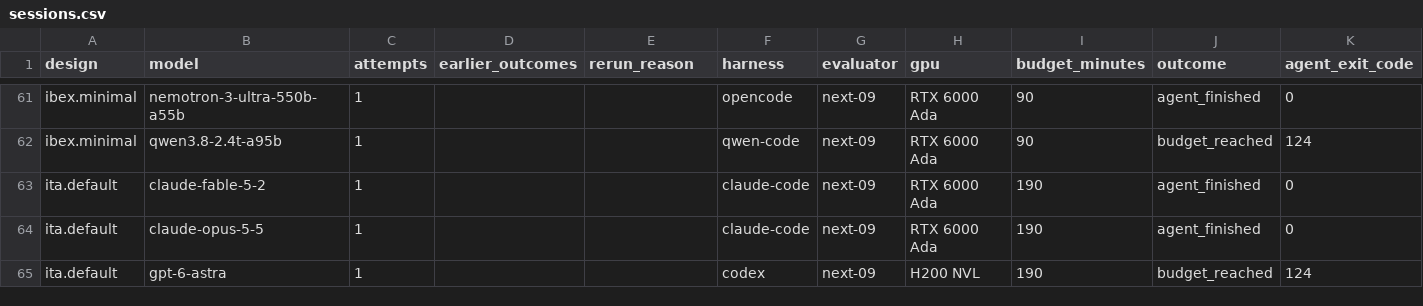
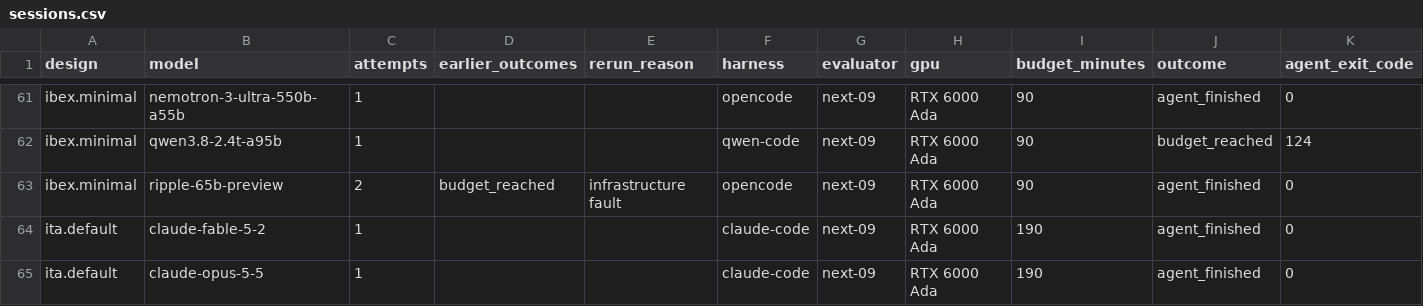
Before and after one commit to partcleda/rtl-fmax-agent-benchmark, a CSV file: results/sessions.csv, drawn as a sheet; only a part is shown, gaps mark what is left out; the shorter side is filled out with more unchanged rows; rows hold the shown columns only; the diff names each change by its address in the sheet, - before the commit and + after, or states it on an @@ line.

```diff
--- a/results/sessions.csv
+++ b/results/sessions.csv
+row 63: ibex.minimal | ripple-65b-preview | 2 | budget_reached | infrastructure fault | opencode | next-09 | RTX 6000 Ada | 90 | agent_finished | 0
```
Also changed, not shown: results/evaluations.csv, 7 other files.
